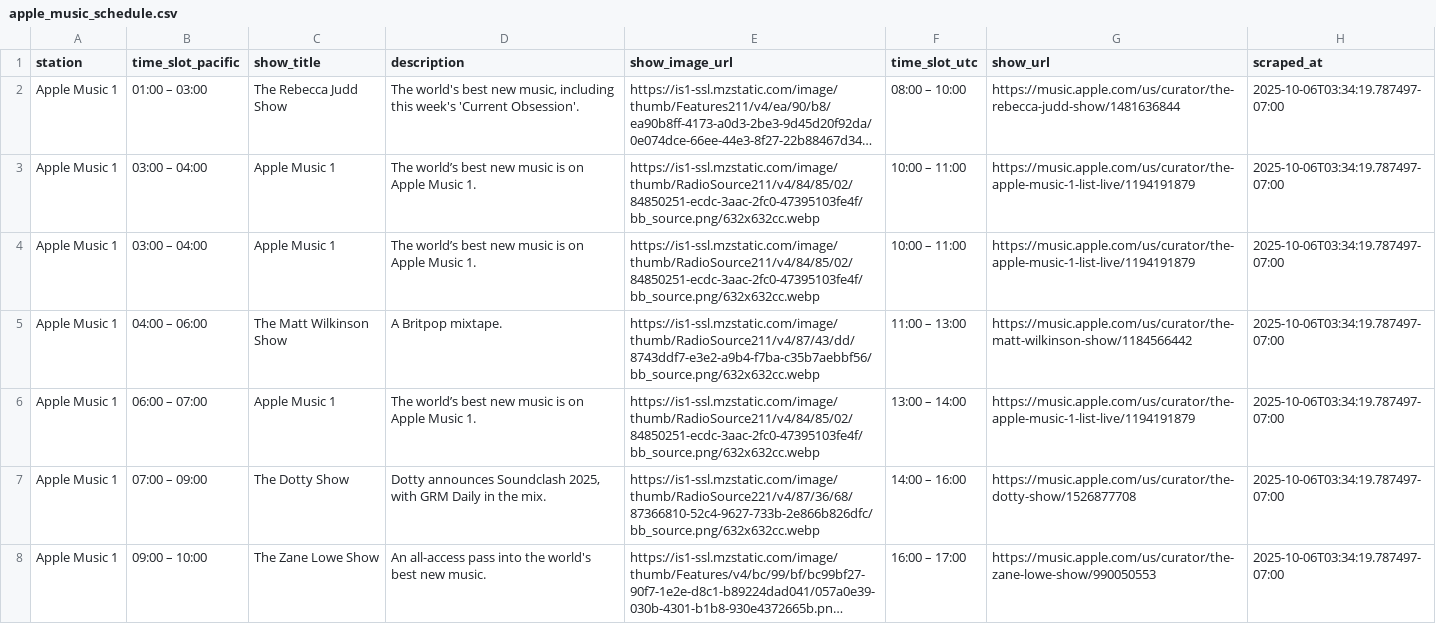
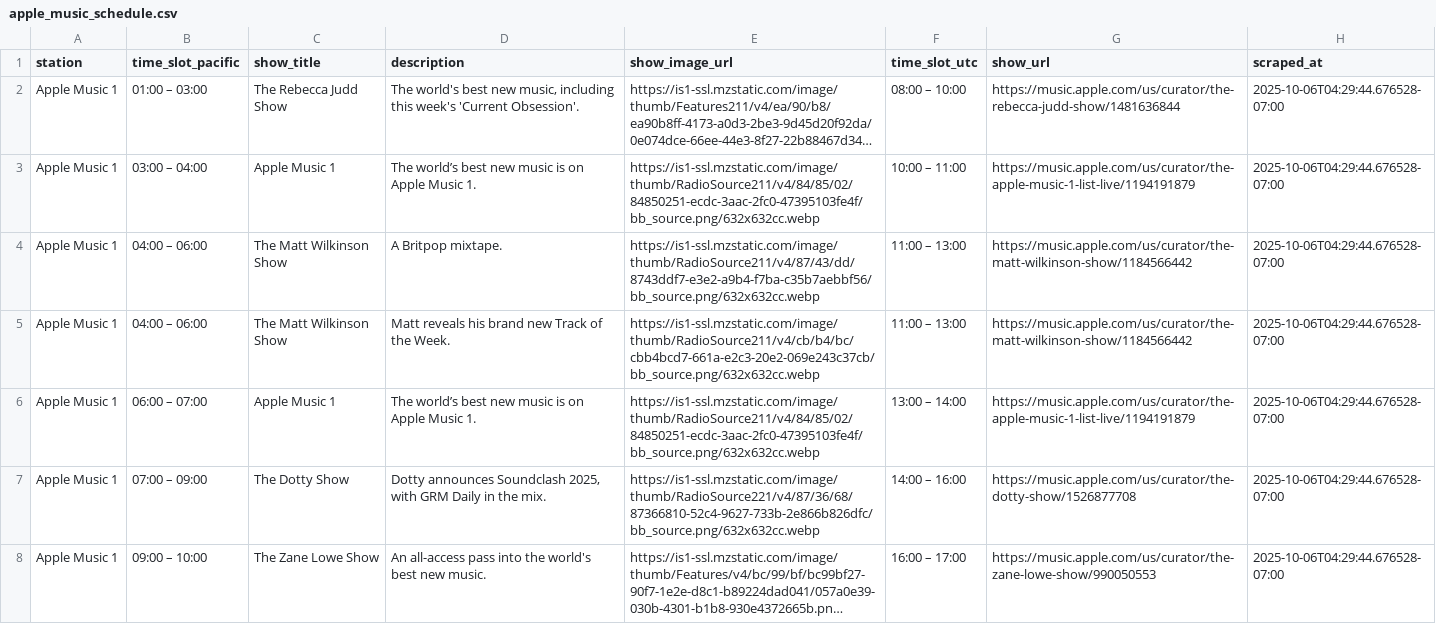
Before and after one commit to keithah/apple-music-schedule-scraper, a CSV file: apple_music_schedule.csv, drawn as a sheet; only a part is shown; long unchanged cells end in …; the diff covers the shown part only; the diff names each change by its address in the sheet, - before the commit and + after, or states it on an @@ line.

```diff
--- a/apple_music_schedule.csv
+++ b/apple_music_schedule.csv
-H2:H8 (scraped_at): 2025-10-06T03:34:19.787497-07:00
+H2:H8 (scraped_at): 2025-10-06T04:29:44.676528-07:00
-B4 (time_slot_pacific): 03:00 – 04:00
+B4 (time_slot_pacific): 04:00 – 06:00
-C4 (show_title): Apple Music 1
+C4 (show_title): The Matt Wilkinson Show
-D4 (description): The world’s best new music is on Apple Music 1.
+D4 (description): A Britpop mixtape.
-E4 (show_image_url): https://is1-ssl.mzstatic.com/image/thumb/RadioSource211/v4/84/85/02/84850251-ecdc-3aac-2fc0-47395103fe4f/bb_source.png/632x632cc.webp
+E4 (show_image_url): https://is1-ssl.mzstatic.com/image/thumb/RadioSource211/v4/87/43/dd/8743ddf7-e3e2-a9b4-f7ba-c35b7aebbf56/bb_source.png/632x632cc.webp
-F4 (time_slot_utc): 10:00 – 11:00
+F4 (time_slot_utc): 11:00 – 13:00
-G4 (show_url): https://music.apple.com/us/curator/the-apple-music-1-list-live/1194191879
+G4 (show_url): https://music.apple.com/us/curator/the-matt-wilkinson-show/1184566442
-D5 (description): A Britpop mixtape.
+D5 (description): Matt reveals his brand new Track of the Week.
-E5 (show_image_url): https://is1-ssl.mzstatic.com/image/thumb/RadioSource211/v4/87/43/dd/8743ddf7-e3e2-a9b4-f7ba-c35b7aebbf56/bb_source.png/632x632cc.webp
+E5 (show_image_url): https://is1-ssl.mzstatic.com/image/thumb/RadioSource211/v4/cb/b4/bc/cbb4bcd7-661a-e2c3-20e2-069e243c37cb/bb_source.png/632x632cc.webp
```
Also changed, not shown: 104 edited cells elsewhere in this file, 1 other file.
